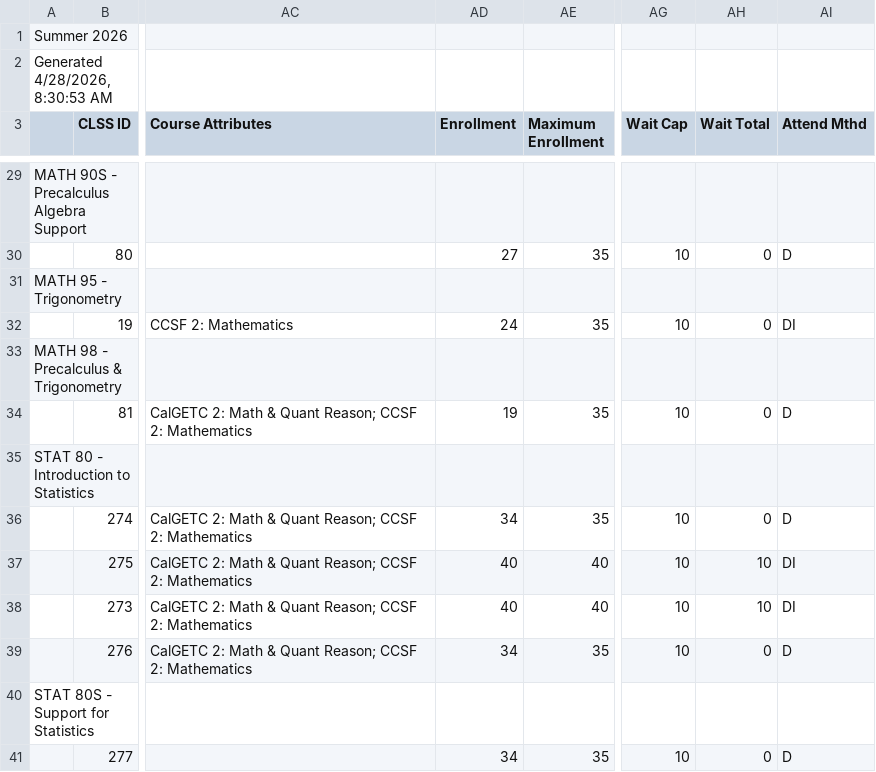
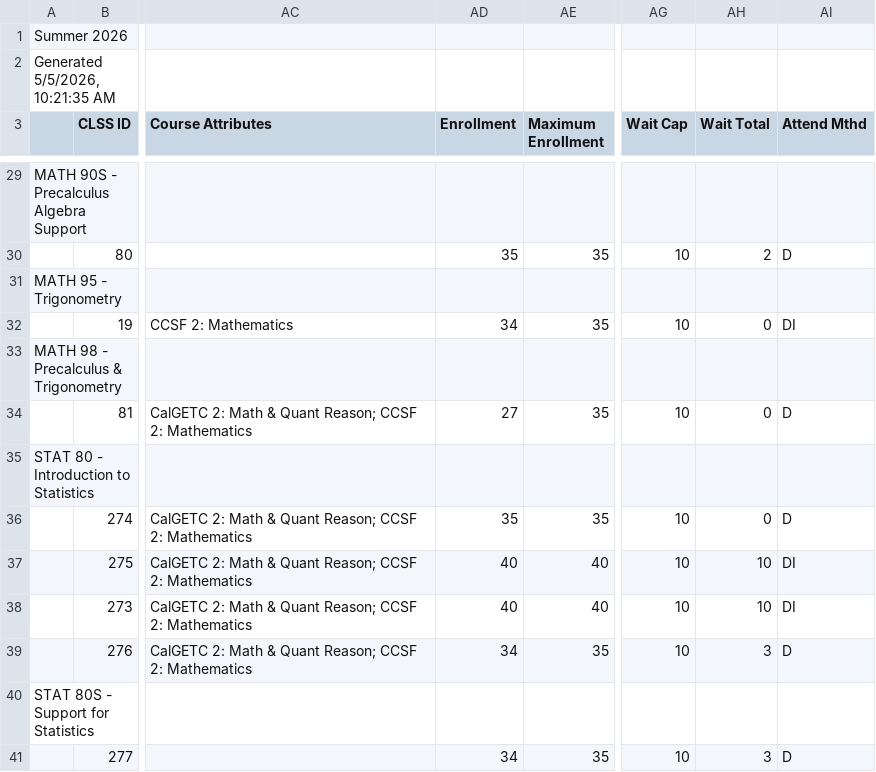
Before and after one commit to ccsf-math/schedule, a CSV file: su26.csv, drawn as a sheet; only a part is shown, gaps mark what is left out; the diff covers the shown part only; the diff names each change by its address in the sheet, - before the commit and + after, or states it on an @@ line.

```diff
--- a/su26.csv
+++ b/su26.csv
-A2: Generated 4/28/2026, 8:30:53 AM
+A2: Generated 5/5/2026, 10:21:35 AM
-AD30 (Enrollment): 27
+AD30 (Enrollment): 35
-AH30 (Wait Total): 0
+AH30 (Wait Total): 2
-AD32 (Enrollment): 24
+AD32 (Enrollment): 34
-AD34 (Enrollment): 19
+AD34 (Enrollment): 27
-AD36 (Enrollment): 34
+AD36 (Enrollment): 35
-AH39 (Wait Total): 0
+AH39 (Wait Total): 3
-AH41 (Wait Total): 0
+AH41 (Wait Total): 3
```
Also changed, not shown: 21 edited cells elsewhere in this file, fa26.csv, 3 other files.
